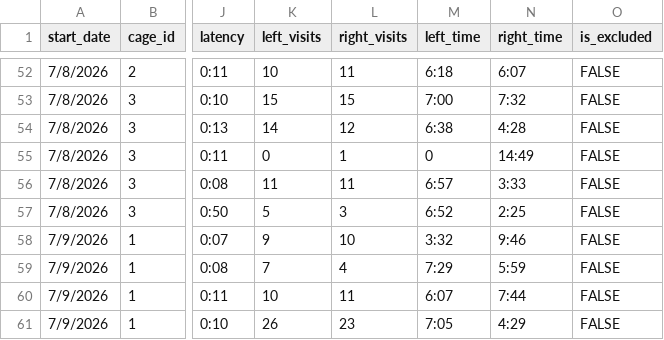
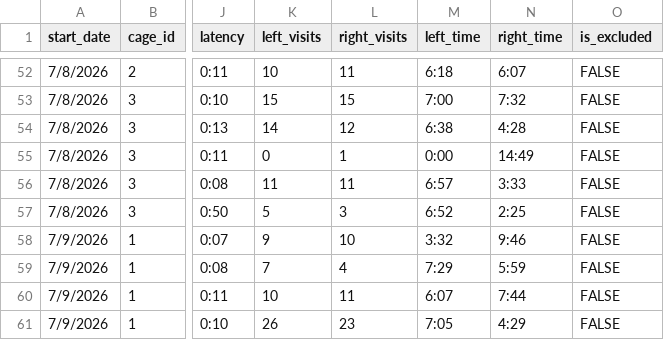
Before and after one commit to harrly14/Honey-Bee-Olfaction-Study, a CSV file: trial_data.csv, drawn as a sheet; only a part is shown, gaps mark what is left out; the diff names each change by its address in the sheet, - before the commit and + after, or states it on an @@ line.

```diff
--- a/trial_data.csv
+++ b/trial_data.csv
-M55 (left_time): 0
+M55 (left_time): 0:00
```
Also changed, not shown: 1 other file.
